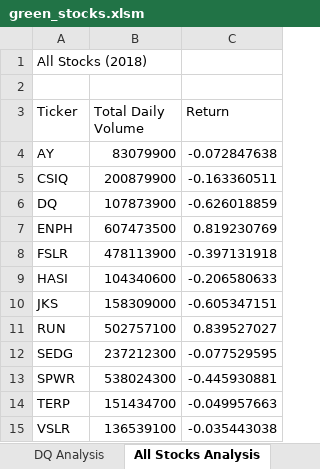
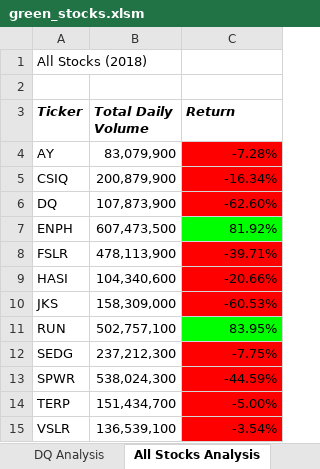
Before and after one commit to baileylantrip/Stock-Analysis, an Excel workbook: green_stocks.xlsm, sheet All Stocks Analysis, drawn as a sheet; values as stored, in another font and other column widths than the file's, no borders; the diff names each change by its address in the sheet, - before the commit and + after, or states it on an @@ line.

Commit message:
changes made in 2.4.2

```diff
--- a/green_stocks.xlsm (sheet All Stocks Analysis)
+++ b/green_stocks.xlsm (sheet All Stocks Analysis)
@@ A3:C3 bold: off → on, italic: off → on @@
-B4 (Total Daily Volume): 83079900
+B4 (Total Daily Volume): 83,079,900
-C4 (Return): -0.072847638
+C4 (Return): -7.28%
-C4:C6 fill: none
+C4:C6 fill: #FF0000
-B5 (Total Daily Volume): 200879900
+B5 (Total Daily Volume): 200,879,900
-C5 (Return): -0.163360511
+C5 (Return): -16.34%
-B6 (Total Daily Volume): 107873900
+B6 (Total Daily Volume): 107,873,900
-C6 (Return): -0.626018859
+C6 (Return): -62.60%
-B7 (Total Daily Volume): 607473500
+B7 (Total Daily Volume): 607,473,500
-C7 (Return): 0.819230769
+C7 (Return): 81.92%
-C7 fill: none
+C7 fill: #00FF00
-B8 (Total Daily Volume): 478113900
+B8 (Total Daily Volume): 478,113,900
-C8 (Return): -0.397131918
+C8 (Return): -39.71%
-C8:C10 fill: none
+C8:C10 fill: #FF0000
-B9 (Total Daily Volume): 104340600
+B9 (Total Daily Volume): 104,340,600
-C9 (Return): -0.206580633
+C9 (Return): -20.66%
-B10 (Total Daily Volume): 158309000
+B10 (Total Daily Volume): 158,309,000
-C10 (Return): -0.605347151
+C10 (Return): -60.53%
-B11 (Total Daily Volume): 502757100
+B11 (Total Daily Volume): 502,757,100
-C11 (Return): 0.839527027
+C11 (Return): 83.95%
-C11 fill: none
+C11 fill: #00FF00
-B12 (Total Daily Volume): 237212300
+B12 (Total Daily Volume): 237,212,300
-C12 (Return): -0.077529595
+C12 (Return): -7.75%
-C12:C15 fill: none
+C12:C15 fill: #FF0000
-B13 (Total Daily Volume): 538024300
+B13 (Total Daily Volume): 538,024,300
-C13 (Return): -0.445930881
+C13 (Return): -44.59%
-B14 (Total Daily Volume): 151434700
+B14 (Total Daily Volume): 151,434,700
-C14 (Return): -0.049957663
+C14 (Return): -5.00%
-B15 (Total Daily Volume): 136539100
+B15 (Total Daily Volume): 136,539,100
-C15 (Return): -0.035443038
+C15 (Return): -3.54%
```
Also changed, not shown: other sheet tabs.
